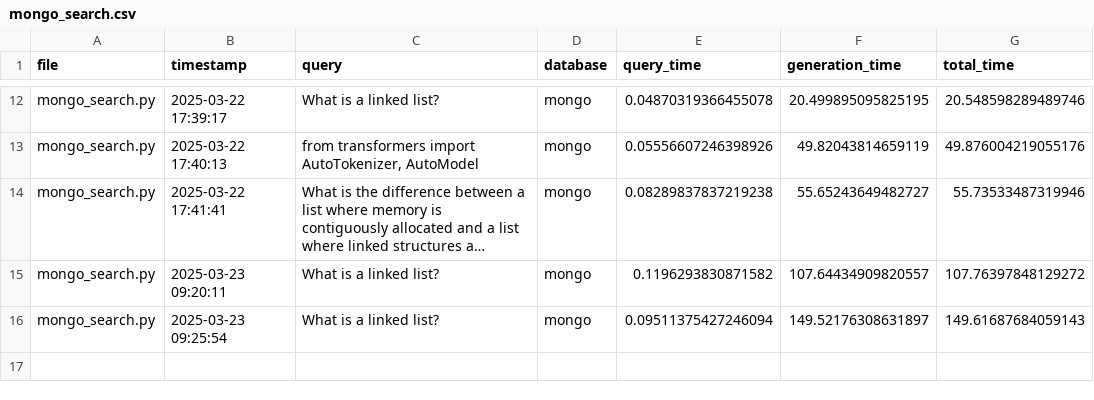
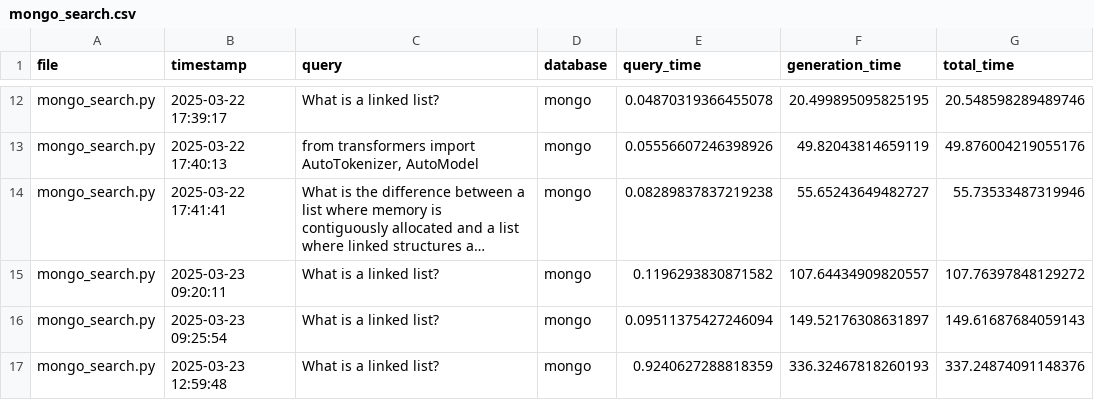
Before and after one commit to mmikanguyen/practical02, a CSV file: src/stats/mongo_search.csv, drawn as a sheet; only a part is shown, gaps mark what is left out; long unchanged cells end in …; the diff names each change by its address in the sheet, - before the commit and + after, or states it on an @@ line.

```diff
--- a/src/stats/mongo_search.csv
+++ b/src/stats/mongo_search.csv
+row 17: mongo_search.py | 2025-03-23 12:59:48 | What is a linked list? | mongo | 0.9240627288818359 | 336.32467818260193 | 337.24874091148376
```
Also changed, not shown: src/stats/chroma_processing.csv, src/stats/mongo_processing.csv, 5 other files.
